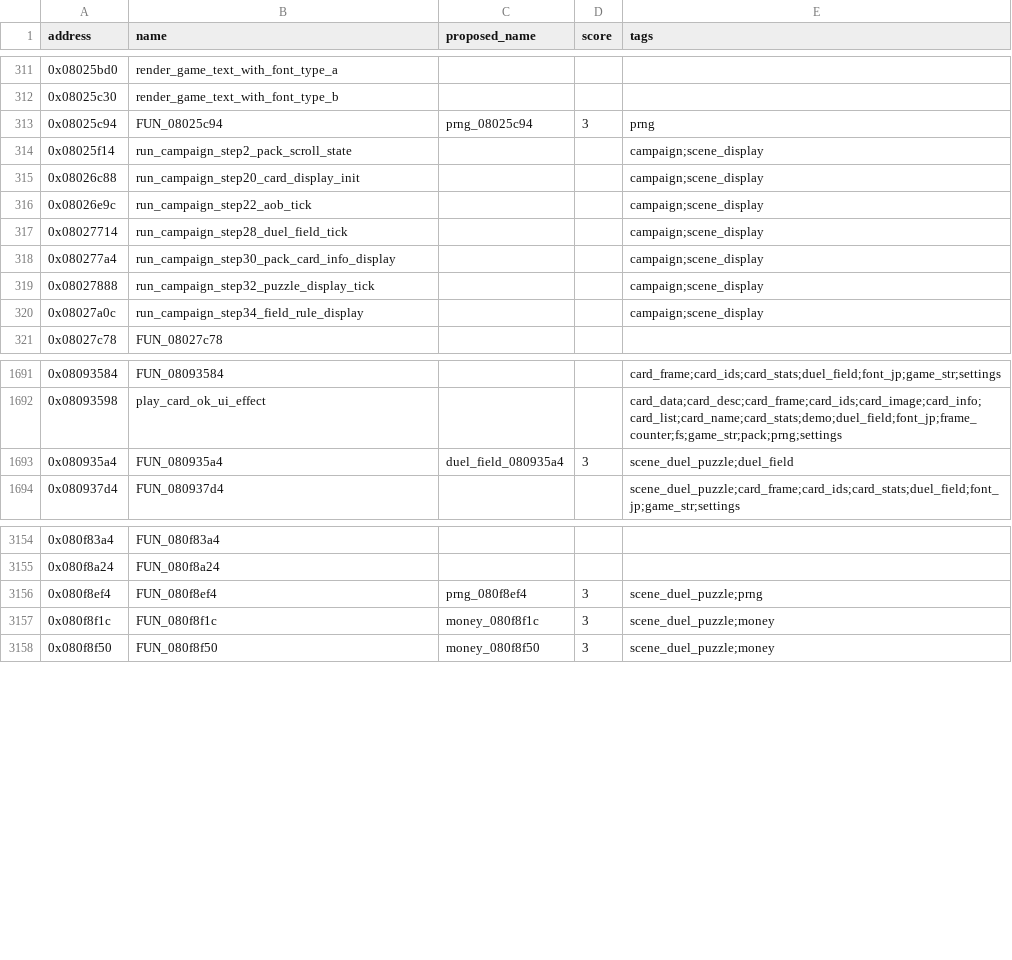
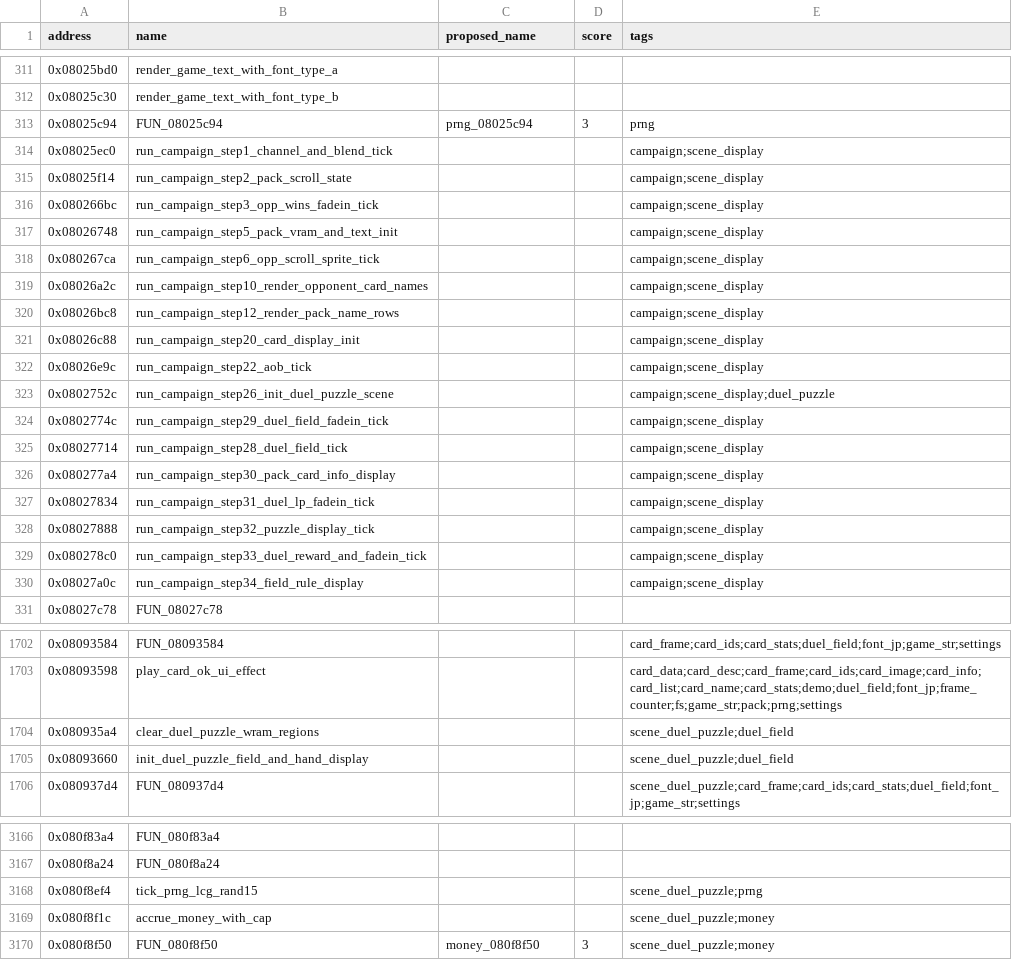
Before and after one commit to yusjoel/yugioh-ex2006-re, a CSV file: doc/dev/naming-proposals.csv, drawn as a sheet; only a part is shown, gaps mark what is left out; the diff covers the shown part only.

```diff
--- a/doc/dev/naming-proposals.csv
+++ b/doc/dev/naming-proposals.csv
@@ -313,8 +313,18 @@ address,name,proposed_name,score,tags
 0x08025c94,FUN_08025c94,prng_08025c94,3,prng
+0x08025ec0,run_campaign_step1_channel_and_blend_tick,,,campaign;scene_display
 0x08025f14,run_campaign_step2_pack_scroll_state,,,campaign;scene_display
+0x080266bc,run_campaign_step3_opp_wins_fadein_tick,,,campaign;scene_display
+0x08026748,run_campaign_step5_pack_vram_and_text_init,,,campaign;scene_display
+0x080267ca,run_campaign_step6_opp_scroll_sprite_tick,,,campaign;scene_display
+0x08026a2c,run_campaign_step10_render_opponent_card_names,,,campaign;scene_display
+0x08026bc8,run_campaign_step12_render_pack_name_rows,,,campaign;scene_display
 0x08026c88,run_campaign_step20_card_display_init,,,campaign;scene_display
 0x08026e9c,run_campaign_step22_aob_tick,,,campaign;scene_display
+0x0802752c,run_campaign_step26_init_duel_puzzle_scene,,,campaign;scene_display;duel_puzzle
+0x0802774c,run_campaign_step29_duel_field_fadein_tick,,,campaign;scene_display
 0x08027714,run_campaign_step28_duel_field_tick,,,campaign;scene_display
 0x080277a4,run_campaign_step30_pack_card_info_display,,,campaign;scene_display
+0x08027834,run_campaign_step31_duel_lp_fadein_tick,,,campaign;scene_display
 0x08027888,run_campaign_step32_puzzle_display_tick,,,campaign;scene_display
+0x080278c0,run_campaign_step33_duel_reward_and_fadein_tick,,,campaign;scene_display
 0x08027a0c,run_campaign_step34_field_rule_display,,,campaign;scene_display
@@ -1692,3 +1703,4 @@ address,name,proposed_name,score,tags
 0x08093598,play_card_ok_ui_effect,,,card_data;card_desc;card_frame;card_ids;card_image;card_info;card_list;card_name;card_stats;demo;duel_field;font_jp;frame_counter;fs;game_str;pack;prng;settings
-0x080935a4,FUN_080935a4,duel_field_080935a4,3,scene_duel_puzzle;duel_field
+0x080935a4,clear_duel_puzzle_wram_regions,,,scene_duel_puzzle;duel_field
+0x08093660,init_duel_puzzle_field_and_hand_display,,,scene_duel_puzzle;duel_field
 0x080937d4,FUN_080937d4,,,scene_duel_puzzle;card_frame;card_ids;card_stats;duel_field;font_jp;game_str;settings
@@ -3155,4 +3167,4 @@ address,name,proposed_name,score,tags
 0x080f8a24,FUN_080f8a24,,,
-0x080f8ef4,FUN_080f8ef4,prng_080f8ef4,3,scene_duel_puzzle;prng
-0x080f8f1c,FUN_080f8f1c,money_080f8f1c,3,scene_duel_puzzle;money
+0x080f8ef4,tick_prng_lcg_rand15,,,scene_duel_puzzle;prng
+0x080f8f1c,accrue_money_with_cap,,,scene_duel_puzzle;money
 0x080f8f50,FUN_080f8f50,money_080f8f50,3,scene_duel_puzzle;money
```
Also changed, not shown: 2 added rows and 5 edited cells elsewhere in this file, 22 other files.
